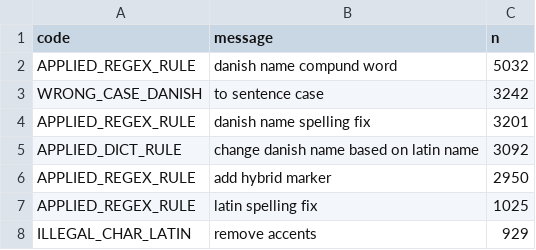
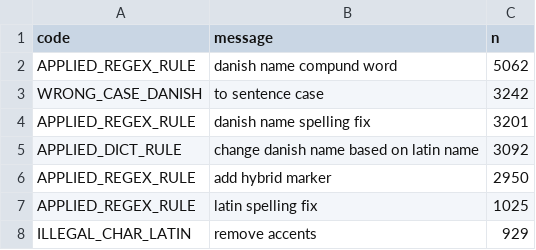
Before and after one commit to ktbaek/Copenhagen-tree-data, a CSV file: output/changelog_summary.csv, drawn as a sheet; only a part is shown.

```diff
--- a/output/changelog_summary.csv
+++ b/output/changelog_summary.csv
@@ -1,3 +1,3 @@
 code,message,n
-APPLIED_REGEX_RULE,danish name compund word,5032
+APPLIED_REGEX_RULE,danish name compund word,5062
 WRONG_CASE_DANISH,to sentence case,3242
```
Also changed, not shown: output/changelog_unique.csv, rules/danish_regex.csv, 3 other files.
